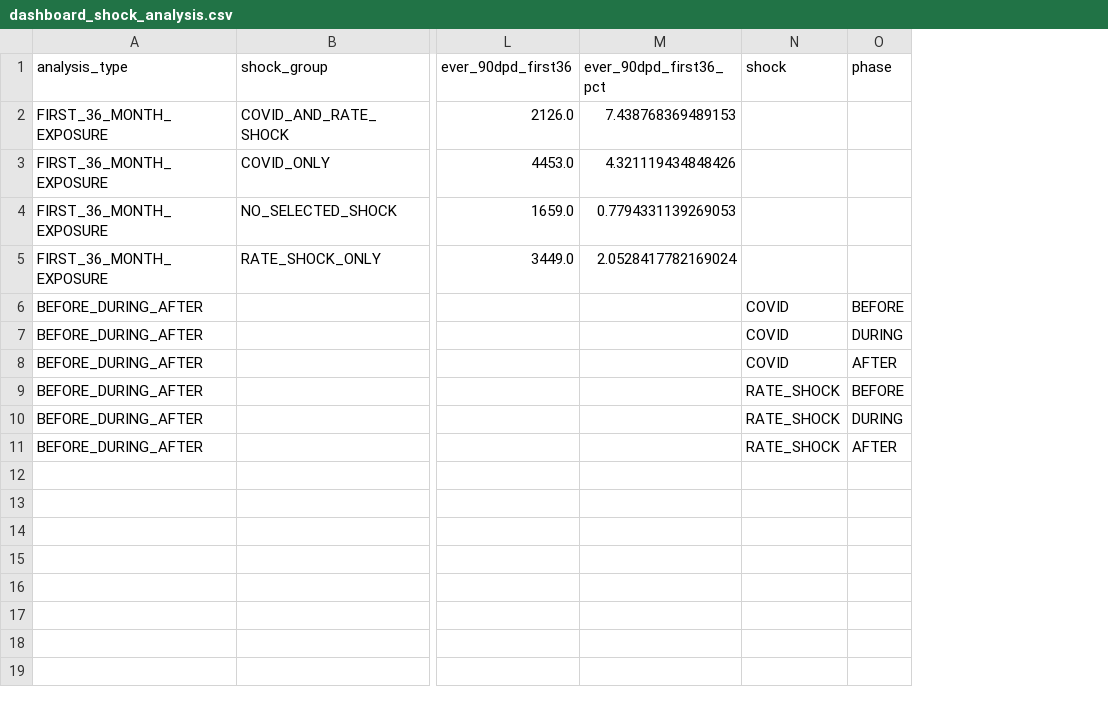
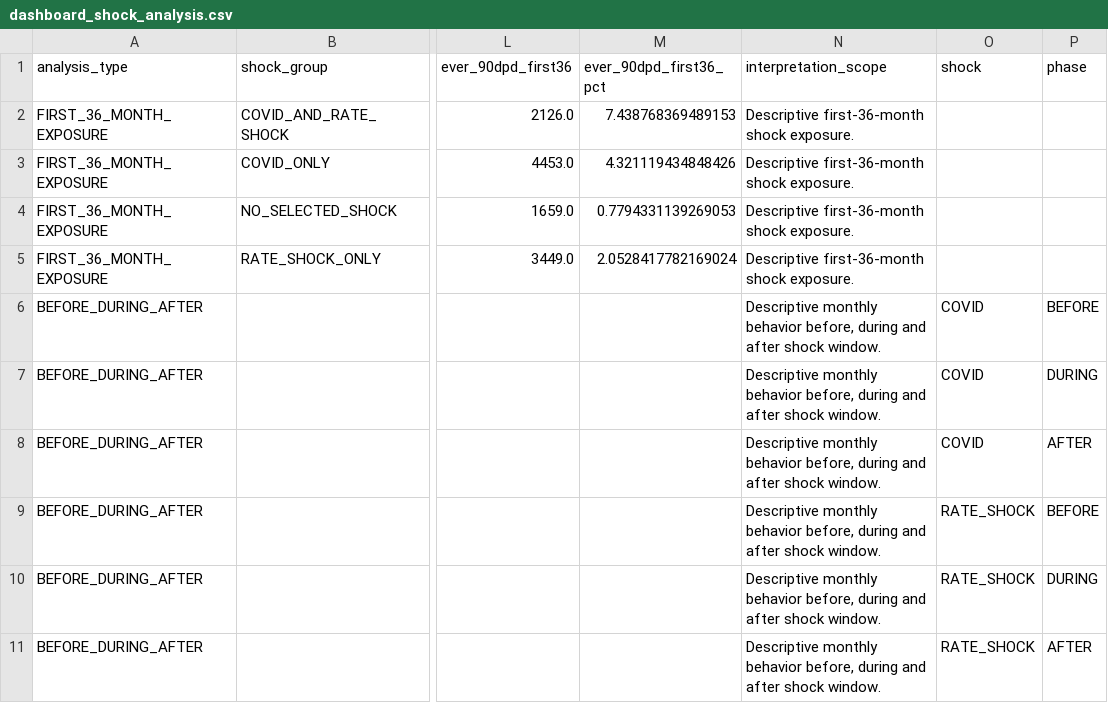
Before and after one commit to QuynhHuongg19/mortgage-credit-risk-portfolio, a CSV file: outputs/dashboard_shock_analysis.csv, drawn as a sheet; only a part is shown, gaps mark what is left out; the diff names each change by its address in the sheet, - before the commit and + after, or states it on an @@ line.

Commit message:
Update dashboard summaries with validated time-varying Cox results

```diff
--- a/outputs/dashboard_shock_analysis.csv
+++ b/outputs/dashboard_shock_analysis.csv
+column N (interpretation_scope), rows 2-11: Descriptive first-36-month shock exposure. | Descriptive first-36-month shock exposure. | Descriptive first-36-month shock exposure. | Descriptive first-36-month shock exposure. | Descriptive monthly behavior before, during and after shock window. | Descriptive monthly behavior before, during and after shock window. | Descriptive monthly behavior before, during and after shock window. | Descriptive monthly behavior before, during and after shock window. | Descriptive monthly behavior before, during and after shock window. | Descriptive monthly behavior before, during and after shock window.
```
Also changed, not shown: outputs/dashboard_risk_drivers.csv, outputs/dashboard_vintage_pd.csv, 1 other file.
